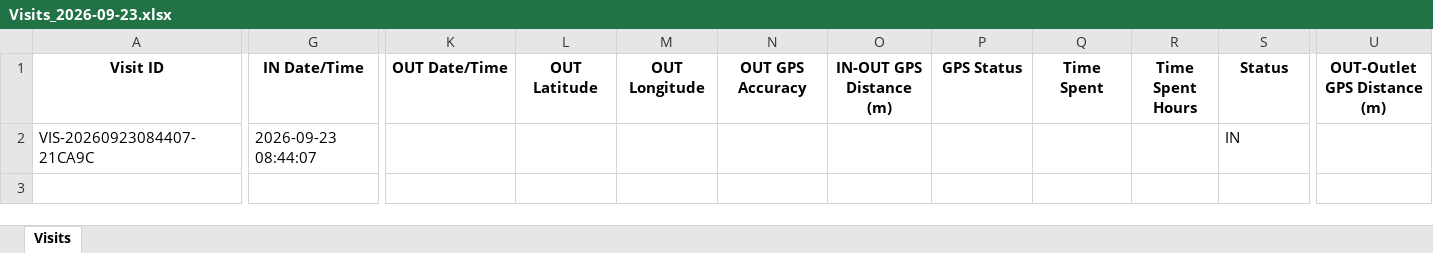
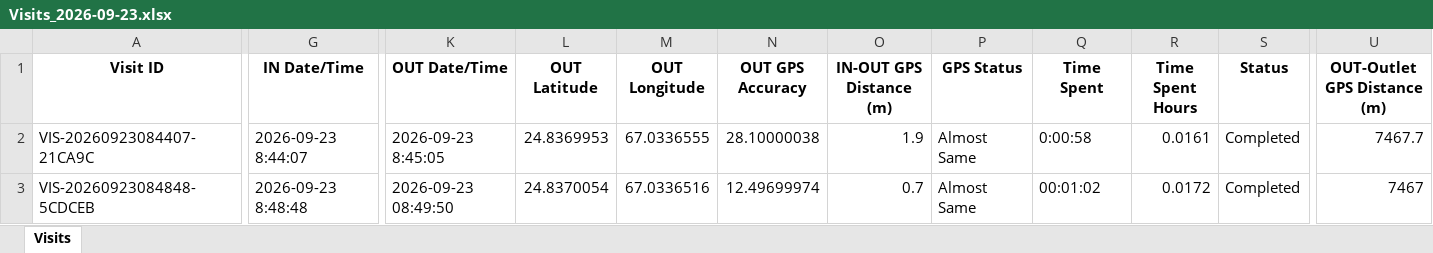
Before and after one commit to syedkashan-ops/petrol-station-visit-reports, an Excel workbook: data/visits/Visits_2026-09-23.xlsx, sheet Visits, drawn as a sheet; only a part is shown, gaps mark what is left out; values as stored, in another font and other column widths than the file's, no borders; rows hold the shown columns only; the diff covers the shown part only; the diff names each change by its address in the sheet, - before the commit and + after, or states it on an @@ line.

Commit message:
Sync daily report 2026-09-23

```diff
--- a/data/visits/Visits_2026-09-23.xlsx (sheet Visits)
+++ b/data/visits/Visits_2026-09-23.xlsx (sheet Visits)
-G2 (IN Date/Time): 2026-09-23 08:44:07
+G2 (IN Date/Time): 2026-09-23 8:44:07
-K2 (OUT Date/Time): (empty)
+K2 (OUT Date/Time): 2026-09-23 8:45:05
-L2 (OUT Latitude): (empty)
+L2 (OUT Latitude): 24.8369953
-M2 (OUT Longitude): (empty)
+M2 (OUT Longitude): 67.0336555
-N2 (OUT GPS Accuracy): (empty)
+N2 (OUT GPS Accuracy): 28.10000038
-O2 (IN-OUT GPS Distance (m)): (empty)
+O2 (IN-OUT GPS Distance (m)): 1.9
-P2 (GPS Status): (empty)
+P2 (GPS Status): Almost Same
-Q2 (Time Spent): (empty)
+Q2 (Time Spent): 0:00:58
-R2 (Time Spent Hours): (empty)
+R2 (Time Spent Hours): 0.0161
-S2 (Status): IN
+S2 (Status): Completed
-U2 (OUT-Outlet GPS Distance (m)): (empty)
+U2 (OUT-Outlet GPS Distance (m)): 7467.7
+row 3: VIS-20260923084848-5CDCEB | 2026-09-23 8:48:48 | 2026-09-23 08:49:50 | 24.8370054 | 67.0336516 | 12.49699974 | 0.7 | Almost Same | 00:01:02 | 0.0172 | Completed | 7467
```
Also changed, not shown: cell formats elsewhere in this sheet.
